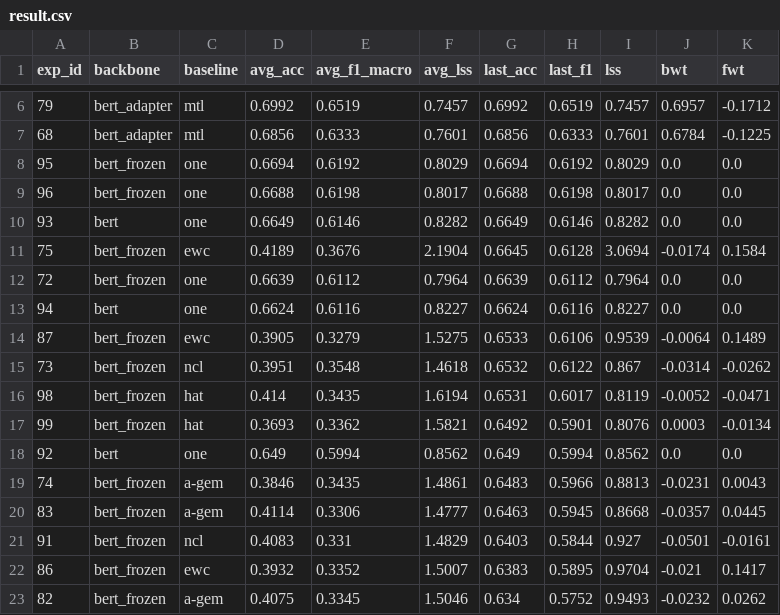
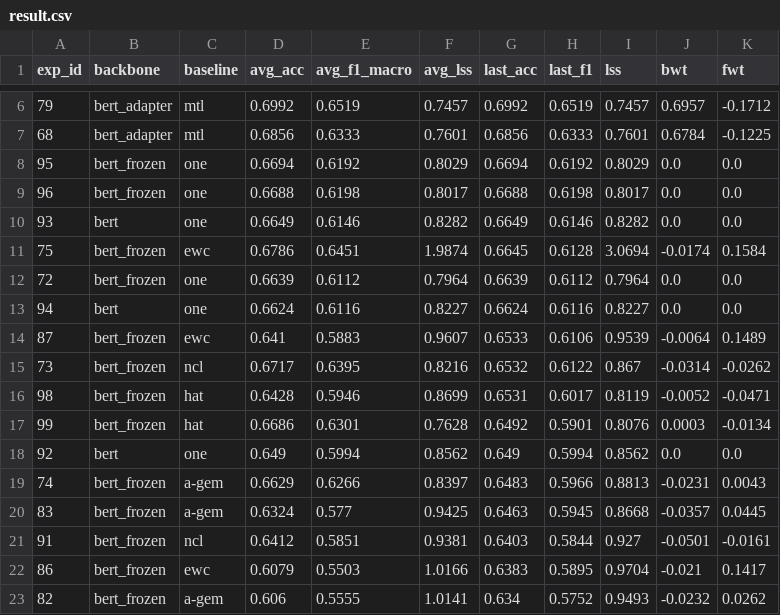
Before and after one commit to rahmahkn/PyContinual, a CSV file: src/res/til_classification/result.csv, drawn as a sheet; only a part is shown, gaps mark what is left out; the diff covers the shown part only.

Commit message:
update result.csv

```diff
--- a/src/res/til_classification/result.csv
+++ b/src/res/til_classification/result.csv
@@ -10,14 +10,14 @@ exp_id,backbone,baseline,avg_acc,avg_f1_macro,avg_lss,last_acc,last_f1,lss,bwt,f
 93,bert,one,0.6649,0.6146,0.8282,0.6649,0.6146,0.8282,0.0,0.0
-75,bert_frozen,ewc,0.4189,0.3676,2.1904,0.6645,0.6128,3.0694,-0.0174,0.1584
+75,bert_frozen,ewc,0.6786,0.6451,1.9874,0.6645,0.6128,3.0694,-0.0174,0.1584
 72,bert_frozen,one,0.6639,0.6112,0.7964,0.6639,0.6112,0.7964,0.0,0.0
 94,bert,one,0.6624,0.6116,0.8227,0.6624,0.6116,0.8227,0.0,0.0
-87,bert_frozen,ewc,0.3905,0.3279,1.5275,0.6533,0.6106,0.9539,-0.0064,0.1489
-73,bert_frozen,ncl,0.3951,0.3548,1.4618,0.6532,0.6122,0.867,-0.0314,-0.0262
-98,bert_frozen,hat,0.414,0.3435,1.6194,0.6531,0.6017,0.8119,-0.0052,-0.0471
-99,bert_frozen,hat,0.3693,0.3362,1.5821,0.6492,0.5901,0.8076,0.0003,-0.0134
+87,bert_frozen,ewc,0.641,0.5883,0.9607,0.6533,0.6106,0.9539,-0.0064,0.1489
+73,bert_frozen,ncl,0.6717,0.6395,0.8216,0.6532,0.6122,0.867,-0.0314,-0.0262
+98,bert_frozen,hat,0.6428,0.5946,0.8699,0.6531,0.6017,0.8119,-0.0052,-0.0471
+99,bert_frozen,hat,0.6686,0.6301,0.7628,0.6492,0.5901,0.8076,0.0003,-0.0134
 92,bert,one,0.649,0.5994,0.8562,0.649,0.5994,0.8562,0.0,0.0
-74,bert_frozen,a-gem,0.3846,0.3435,1.4861,0.6483,0.5966,0.8813,-0.0231,0.0043
-83,bert_frozen,a-gem,0.4114,0.3306,1.4777,0.6463,0.5945,0.8668,-0.0357,0.0445
-91,bert_frozen,ncl,0.4083,0.331,1.4829,0.6403,0.5844,0.927,-0.0501,-0.0161
-86,bert_frozen,ewc,0.3932,0.3352,1.5007,0.6383,0.5895,0.9704,-0.021,0.1417
-82,bert_frozen,a-gem,0.4075,0.3345,1.5046,0.634,0.5752,0.9493,-0.0232,0.0262
+74,bert_frozen,a-gem,0.6629,0.6266,0.8397,0.6483,0.5966,0.8813,-0.0231,0.0043
+83,bert_frozen,a-gem,0.6324,0.577,0.9425,0.6463,0.5945,0.8668,-0.0357,0.0445
+91,bert_frozen,ncl,0.6412,0.5851,0.9381,0.6403,0.5844,0.927,-0.0501,-0.0161
+86,bert_frozen,ewc,0.6079,0.5503,1.0166,0.6383,0.5895,0.9704,-0.021,0.1417
+82,bert_frozen,a-gem,0.606,0.5555,1.0141,0.634,0.5752,0.9493,-0.0232,0.0262
```
Also changed, not shown: 42 edited cells elsewhere in this file, 1 other file.
